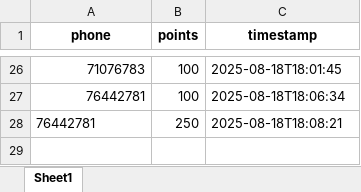
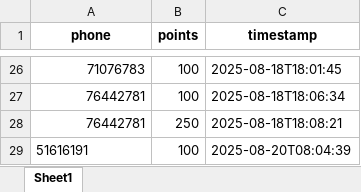
Before and after one commit to theamoubarakk/teetee, an Excel workbook: redemptions.xlsx, sheet Sheet1, drawn as a sheet; only a part is shown, gaps mark what is left out; values as stored, in another font and other column widths than the file's, no borders; the diff names each change by its address in the sheet, - before the commit and + after, or states it on an @@ line.

Commit message:
Redeem points 51616191 100.0

```diff
--- a/redemptions.xlsx (sheet Sheet1)
+++ b/redemptions.xlsx (sheet Sheet1)
-A28 alignment: left
+A28 alignment: right
+row 29: 51616191 | 100 | 2025-08-20T08:04:39
```
